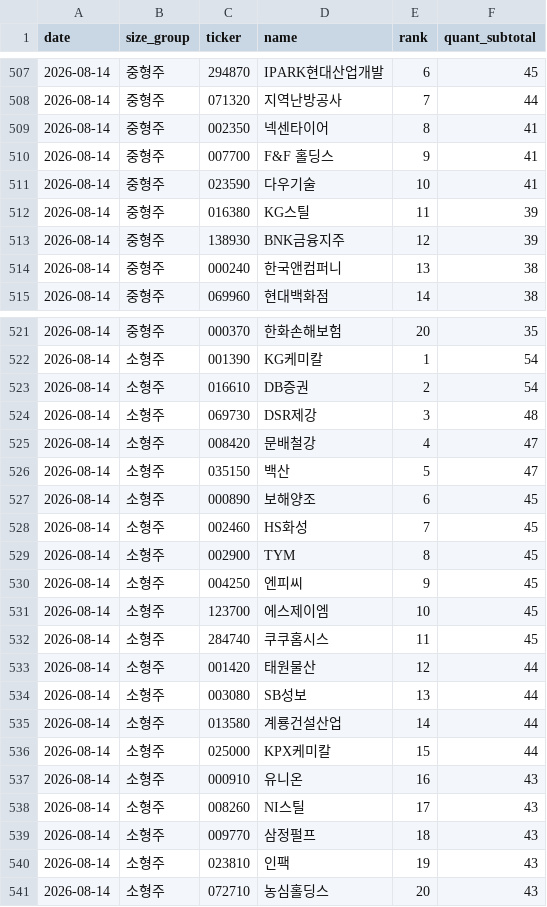
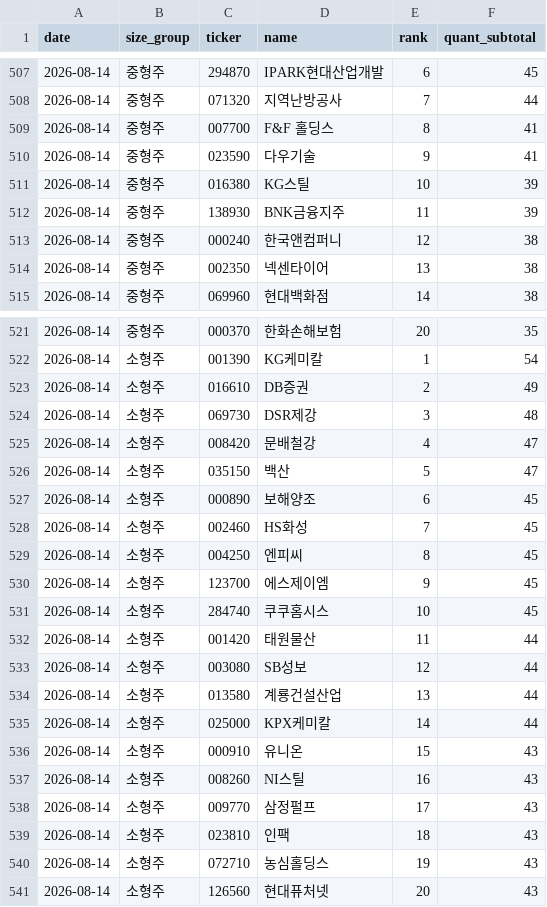
Before and after one commit to 5joon2/kospi-dividend-screener, a CSV file: data/score_history.csv, drawn as a sheet; only a part is shown, gaps mark what is left out; the diff covers the shown part only.

```diff
--- a/data/score_history.csv
+++ b/data/score_history.csv
@@ -508,8 +508,8 @@ date,size_group,ticker,name,rank,quant_subtotal
 2026-08-14,중형주,071320,지역난방공사,7,44
-2026-08-14,중형주,002350,넥센타이어,8,41
-2026-08-14,중형주,007700,F&F 홀딩스,9,41
-2026-08-14,중형주,023590,다우기술,10,41
-2026-08-14,중형주,016380,KG스틸,11,39
-2026-08-14,중형주,138930,BNK금융지주,12,39
-2026-08-14,중형주,000240,한국앤컴퍼니,13,38
+2026-08-14,중형주,007700,F&F 홀딩스,8,41
+2026-08-14,중형주,023590,다우기술,9,41
+2026-08-14,중형주,016380,KG스틸,10,39
+2026-08-14,중형주,138930,BNK금융지주,11,39
+2026-08-14,중형주,000240,한국앤컴퍼니,12,38
+2026-08-14,중형주,002350,넥센타이어,13,38
 2026-08-14,중형주,069960,현대백화점,14,38
@@ -522,3 +522,3 @@ date,size_group,ticker,name,rank,quant_subtotal
 2026-08-14,소형주,001390,KG케미칼,1,54
-2026-08-14,소형주,016610,DB증권,2,54
+2026-08-14,소형주,016610,DB증권,2,49
 2026-08-14,소형주,069730,DSR제강,3,48
@@ -528,14 +528,14 @@ date,size_group,ticker,name,rank,quant_subtotal
 2026-08-14,소형주,002460,HS화성,7,45
-2026-08-14,소형주,002900,TYM,8,45
-2026-08-14,소형주,004250,엔피씨,9,45
-2026-08-14,소형주,123700,에스제이엠,10,45
-2026-08-14,소형주,284740,쿠쿠홈시스,11,45
-2026-08-14,소형주,001420,태원물산,12,44
-2026-08-14,소형주,003080,SB성보,13,44
-2026-08-14,소형주,013580,계룡건설산업,14,44
-2026-08-14,소형주,025000,KPX케미칼,15,44
-2026-08-14,소형주,000910,유니온,16,43
-2026-08-14,소형주,008260,NI스틸,17,43
-2026-08-14,소형주,009770,삼정펄프,18,43
-2026-08-14,소형주,023810,인팩,19,43
-2026-08-14,소형주,072710,농심홀딩스,20,43
+2026-08-14,소형주,004250,엔피씨,8,45
+2026-08-14,소형주,123700,에스제이엠,9,45
+2026-08-14,소형주,284740,쿠쿠홈시스,10,45
+2026-08-14,소형주,001420,태원물산,11,44
+2026-08-14,소형주,003080,SB성보,12,44
+2026-08-14,소형주,013580,계룡건설산업,13,44
+2026-08-14,소형주,025000,KPX케미칼,14,44
+2026-08-14,소형주,000910,유니온,15,43
+2026-08-14,소형주,008260,NI스틸,16,43
+2026-08-14,소형주,009770,삼정펄프,17,43
+2026-08-14,소형주,023810,인팩,18,43
+2026-08-14,소형주,072710,농심홀딩스,19,43
+2026-08-14,소형주,126560,현대퓨처넷,20,43
```
Also changed, not shown: 1 added row, 1 removed row and 2 edited cells elsewhere in this file, data/scores_quant.csv.
